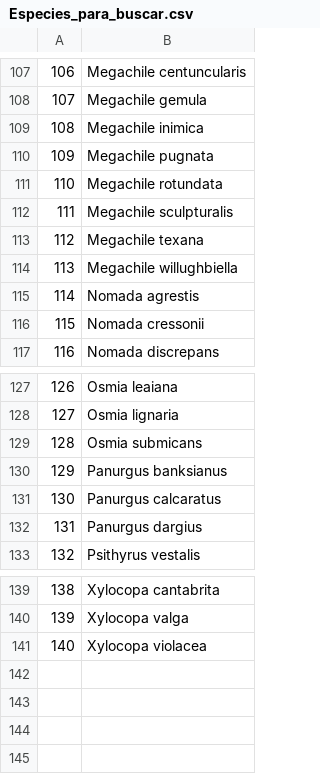
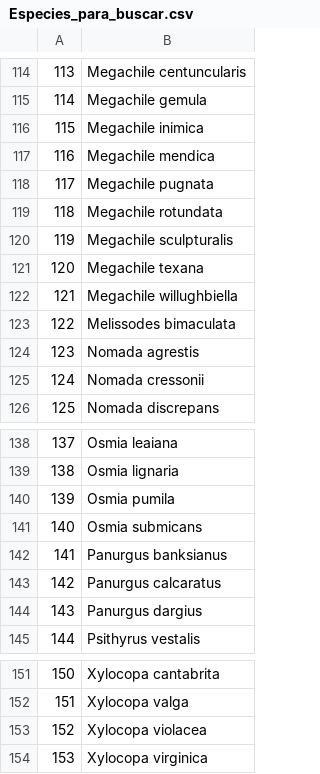
Before and after one commit to ibartomeus/declines_brain, a CSV file: Data/Especies_para_buscar.csv, drawn as a sheet; only a part is shown, gaps mark what is left out; the diff covers the shown part only; the diff names each change by its address in the sheet, - before the commit and + after, or states it on an @@ line.

```diff
--- a/Data/Especies_para_buscar.csv
+++ b/Data/Especies_para_buscar.csv
@@ column A renumbered between rows 5 and 153 @@
+row 117: 116 | Megachile mendica
+row 123: 122 | Melissodes bimaculata
+row 140: 139 | Osmia pumila
+row 154: 153 | Xylocopa virginica
```
Also changed, not shown: 13 added rows, 4 removed rows and 1 edited cell elsewhere in this file.
